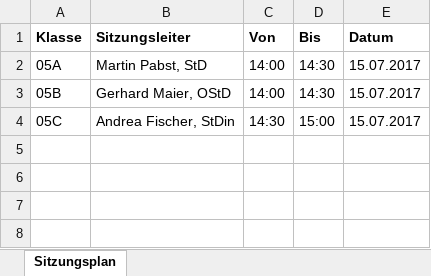
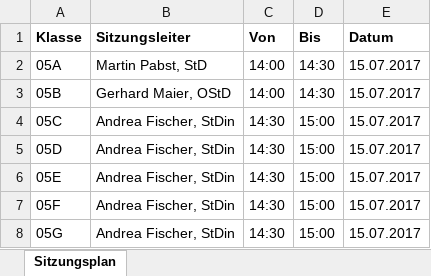
Before and after one commit to martin-pabst/InfoportalInterface, an Excel workbook: data/Sitzungsleiter.xlsx, sheet Sitzungsplan, drawn as a sheet; values as stored, in another font and other column widths than the file's, no borders; the diff names each change by its address in the sheet, - before the commit and + after, or states it on an @@ line.

Commit message:
Erste Teile des Klassenkonferenzprotokolls werden geschrieben.

```diff
--- a/data/Sitzungsleiter.xlsx (sheet Sitzungsplan)
+++ b/data/Sitzungsleiter.xlsx (sheet Sitzungsplan)
+row 5: 05D | Andrea Fischer, StDin | 14:30 | 15:00 | 15.07.2017
+row 6: 05E | Andrea Fischer, StDin | 14:30 | 15:00 | 15.07.2017
+row 7: 05F | Andrea Fischer, StDin | 14:30 | 15:00 | 15.07.2017
+row 8: 05G | Andrea Fischer, StDin | 14:30 | 15:00 | 15.07.2017
```
Also changed, not shown: 19 other files.
